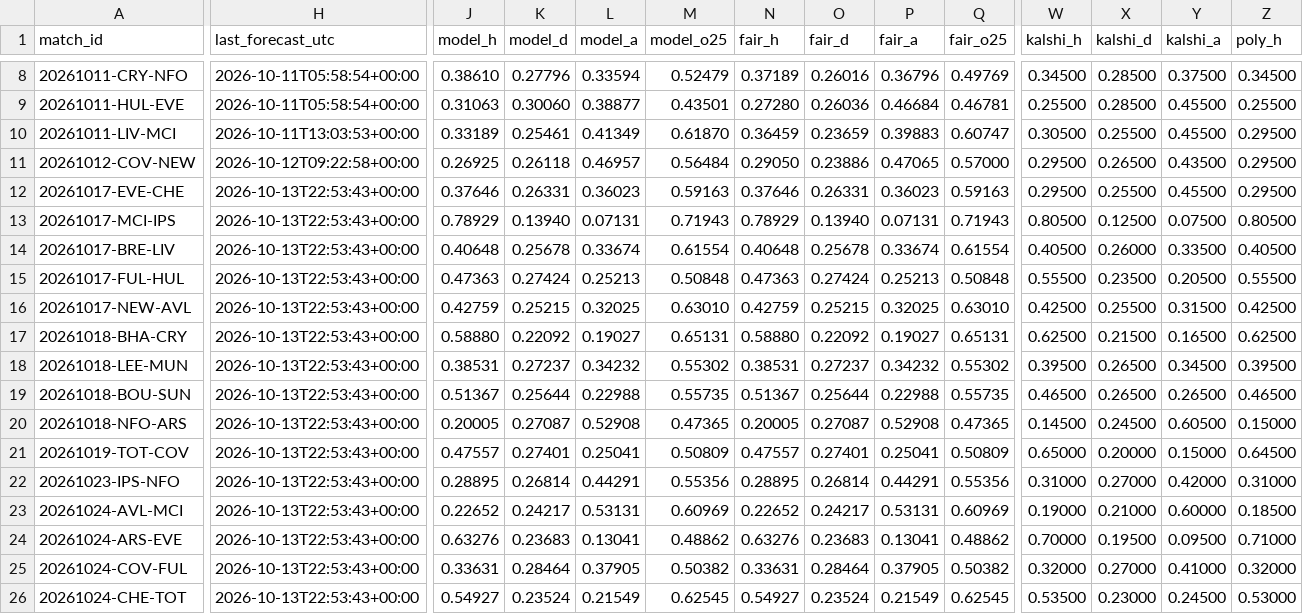
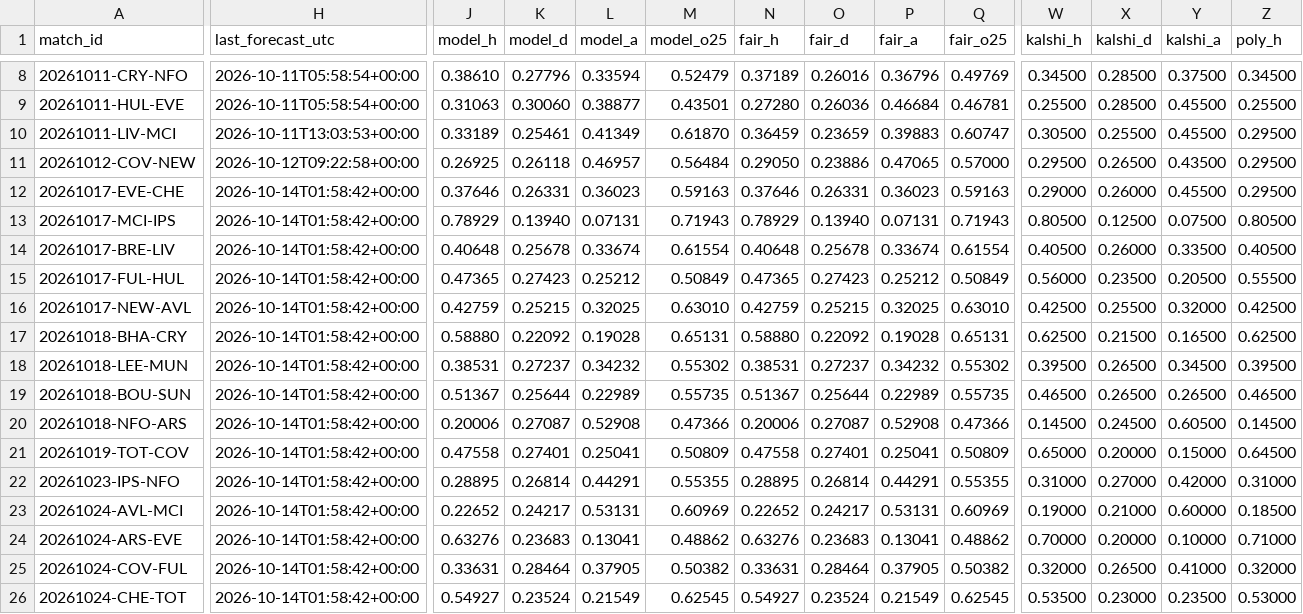
Before and after one commit to mahmedken/betting-analytics, a CSV file: data/ledger/predictions.csv, drawn as a sheet; only a part is shown, gaps mark what is left out; the diff covers the shown part only; the diff names each change by its address in the sheet, - before the commit and + after, or states it on an @@ line.

```diff
--- a/data/ledger/predictions.csv
+++ b/data/ledger/predictions.csv
-H12:H26 (last_forecast_utc): 2026-10-13T22:53:43+00:00
+H12:H26 (last_forecast_utc): 2026-10-14T01:58:42+00:00
-W12 (kalshi_h): 0.29500
+W12 (kalshi_h): 0.29000
-X12 (kalshi_d): 0.25500
+X12 (kalshi_d): 0.26000
-J15 (model_h): 0.47363
+J15 (model_h): 0.47365
-K15 (model_d): 0.27424
+K15 (model_d): 0.27423
-L15 (model_a): 0.25213
+L15 (model_a): 0.25212
-M15 (model_o25): 0.50848
+M15 (model_o25): 0.50849
-N15 (fair_h): 0.47363
+N15 (fair_h): 0.47365
-O15 (fair_d): 0.27424
+O15 (fair_d): 0.27423
-P15 (fair_a): 0.25213
+P15 (fair_a): 0.25212
-Q15 (fair_o25): 0.50848
+Q15 (fair_o25): 0.50849
-W15 (kalshi_h): 0.55500
+W15 (kalshi_h): 0.56000
-Y16 (kalshi_a): 0.31500
+Y16 (kalshi_a): 0.32000
-L17 (model_a): 0.19027
+L17 (model_a): 0.19028
-P17 (fair_a): 0.19027
+P17 (fair_a): 0.19028
-L19 (model_a): 0.22988
+L19 (model_a): 0.22989
-P19 (fair_a): 0.22988
+P19 (fair_a): 0.22989
-J20 (model_h): 0.20005
+J20 (model_h): 0.20006
-M20 (model_o25): 0.47365
+M20 (model_o25): 0.47366
-N20 (fair_h): 0.20005
+N20 (fair_h): 0.20006
-Q20 (fair_o25): 0.47365
+Q20 (fair_o25): 0.47366
-Z20 (poly_h): 0.15000
+Z20 (poly_h): 0.14500
-J21 (model_h): 0.47557
+J21 (model_h): 0.47558
-N21 (fair_h): 0.47557
+N21 (fair_h): 0.47558
-M22 (model_o25): 0.55356
+M22 (model_o25): 0.55355
-Q22 (fair_o25): 0.55356
+Q22 (fair_o25): 0.55355
-X24 (kalshi_d): 0.19500
+X24 (kalshi_d): 0.20000
-Y24 (kalshi_a): 0.09500
+Y24 (kalshi_a): 0.10000
-X25 (kalshi_d): 0.27000
+X25 (kalshi_d): 0.26500
-Y26 (kalshi_a): 0.24500
+Y26 (kalshi_a): 0.23500
```
Also changed, not shown: 42 edited cells elsewhere in this file, 9 other files.
